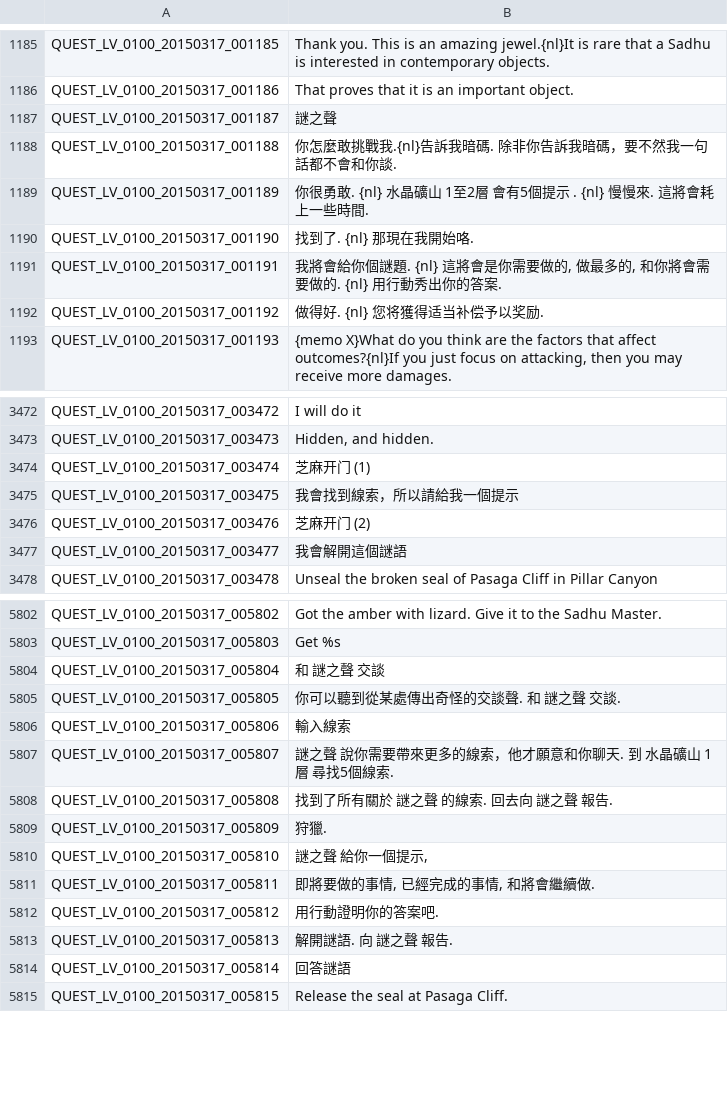
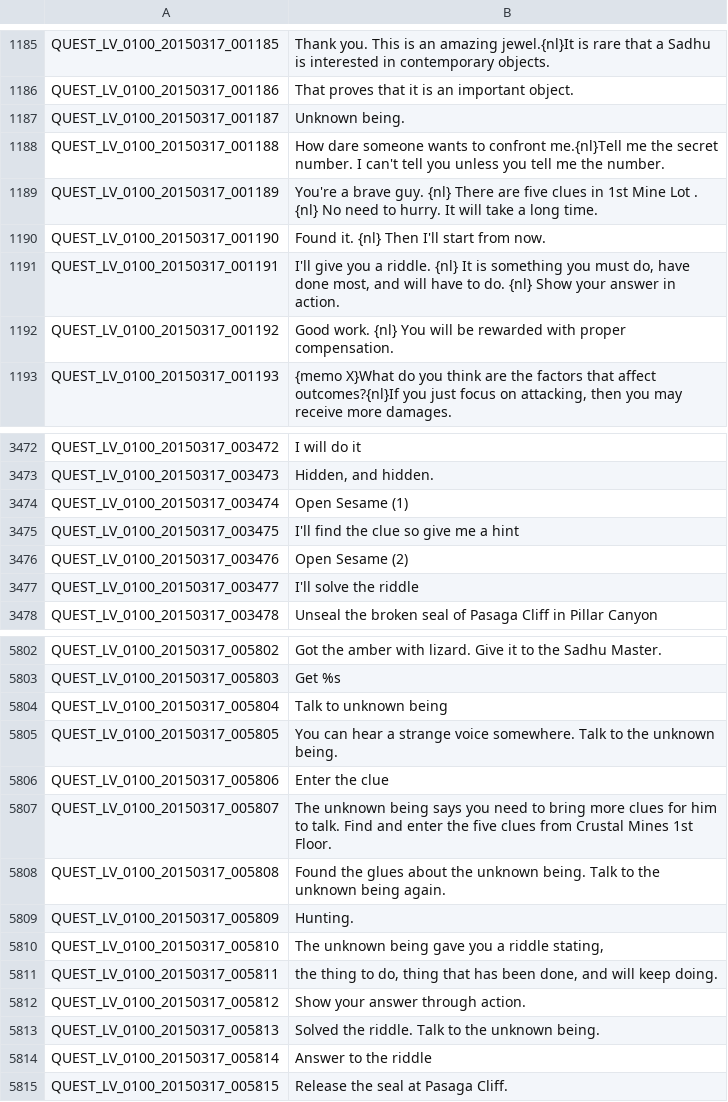
Before and after one commit to Meowurs/TreeOfSaviorChineseTraditional, a TSV file: QUEST_LV_0100.tsv, drawn as a sheet; only a part is shown, gaps mark what is left out.

Commit message:
Revert "Update QUEST_LV_0100.tsv"
This reverts commit 37ed187cf01526b48b2b5d45e5505f13becd67d1.

```diff
--- a/QUEST_LV_0100.tsv
+++ b/QUEST_LV_0100.tsv
@@ -1186,8 +1186,8 @@ QUEST_LV_0100_20150317_001185	Thank you. This is an amazing jewel.{nl}It is rare
 QUEST_LV_0100_20150317_001186	That proves that it is an important object.
-QUEST_LV_0100_20150317_001187	謎之聲
-QUEST_LV_0100_20150317_001188	你怎麼敢挑戰我.{nl}告訴我暗碼. 除非你告訴我暗碼，要不然我一句話都不會和你談.
-QUEST_LV_0100_20150317_001189	你很勇敢. {nl} 水晶礦山 1至2層 會有5個提示 . {nl} 慢慢來. 這將會耗上一些時間.
-QUEST_LV_0100_20150317_001190	找到了. {nl} 那現在我開始咯.
-QUEST_LV_0100_20150317_001191	我將會給你個謎題. {nl} 這將會是你需要做的, 做最多的, 和你將會需要做的. {nl} 用行動秀出你的答案.
-QUEST_LV_0100_20150317_001192	做得好. {nl} 您将獲得适当补偿予以奖励.
+QUEST_LV_0100_20150317_001187	Unknown being.
+QUEST_LV_0100_20150317_001188	How dare someone wants to confront me.{nl}Tell me the secret number. I can't tell you unless you tell me the number.
+QUEST_LV_0100_20150317_001189	You're a brave guy. {nl} There are five clues in 1st Mine Lot . {nl} No need to hurry. It will take a long time.
+QUEST_LV_0100_20150317_001190	Found it. {nl} Then I'll start from now.
+QUEST_LV_0100_20150317_001191	I'll give you a riddle. {nl} It is something you must do, have done most, and will have to do. {nl} Show your answer in action.
+QUEST_LV_0100_20150317_001192	Good work. {nl} You will be rewarded with proper compensation.
 QUEST_LV_0100_20150317_001193	{memo X}What do you think are the factors that affect outcomes?{nl}If you just focus on attacking, then you may receive more damages.
@@ -3473,6 +3473,6 @@ QUEST_LV_0100_20150317_003472	I will do it
 QUEST_LV_0100_20150317_003473	Hidden, and hidden.
-QUEST_LV_0100_20150317_003474	芝麻开门 (1)
-QUEST_LV_0100_20150317_003475	我會找到線索，所以請給我一個提示
-QUEST_LV_0100_20150317_003476	芝麻开门 (2)
-QUEST_LV_0100_20150317_003477	我會解開這個謎語
+QUEST_LV_0100_20150317_003474	Open Sesame (1)
+QUEST_LV_0100_20150317_003475	I'll find the clue so give me a hint
+QUEST_LV_0100_20150317_003476	Open Sesame (2)
+QUEST_LV_0100_20150317_003477	I'll solve the riddle
 QUEST_LV_0100_20150317_003478	Unseal the broken seal of Pasaga Cliff in Pillar Canyon
@@ -5803,13 +5803,13 @@ QUEST_LV_0100_20150317_005802	Got the amber with lizard. Give it to the Sadhu Ma
 QUEST_LV_0100_20150317_005803	Get %s
-QUEST_LV_0100_20150317_005804	和 謎之聲 交談
-QUEST_LV_0100_20150317_005805	你可以聽到從某處傳出奇怪的交談聲. 和 謎之聲 交談.
-QUEST_LV_0100_20150317_005806	輸入線索
-QUEST_LV_0100_20150317_005807	謎之聲 說你需要帶來更多的線索，他才願意和你聊天. 到 水晶礦山 1層 尋找5個線索.
-QUEST_LV_0100_20150317_005808	找到了所有關於 謎之聲 的線索. 回去向 謎之聲 報告.
-QUEST_LV_0100_20150317_005809	狩獵.
-QUEST_LV_0100_20150317_005810	謎之聲 給你一個提示,
-QUEST_LV_0100_20150317_005811	即將要做的事情, 已經完成的事情, 和將會繼續做.
-QUEST_LV_0100_20150317_005812	用行動證明你的答案吧.
-QUEST_LV_0100_20150317_005813	解開謎語. 向 謎之聲 報告.
-QUEST_LV_0100_20150317_005814	回答謎語
+QUEST_LV_0100_20150317_005804	Talk to unknown being
+QUEST_LV_0100_20150317_005805	You can hear a strange voice somewhere. Talk to the unknown being.
+QUEST_LV_0100_20150317_005806	Enter the clue
+QUEST_LV_0100_20150317_005807	The unknown being says you need to bring more clues for him to talk. Find and enter the five clues from Crustal Mines 1st Floor.
+QUEST_LV_0100_20150317_005808	Found the glues about the unknown being. Talk to the unknown being again.
+QUEST_LV_0100_20150317_005809	Hunting.
+QUEST_LV_0100_20150317_005810	The unknown being gave you a riddle stating,
+QUEST_LV_0100_20150317_005811	the thing to do, thing that has been done, and will keep doing.
+QUEST_LV_0100_20150317_005812	Show your answer through action.
+QUEST_LV_0100_20150317_005813	Solved the riddle. Talk to the unknown being.
+QUEST_LV_0100_20150317_005814	Answer to the riddle
 QUEST_LV_0100_20150317_005815	Release the seal at Pasaga Cliff.
```
